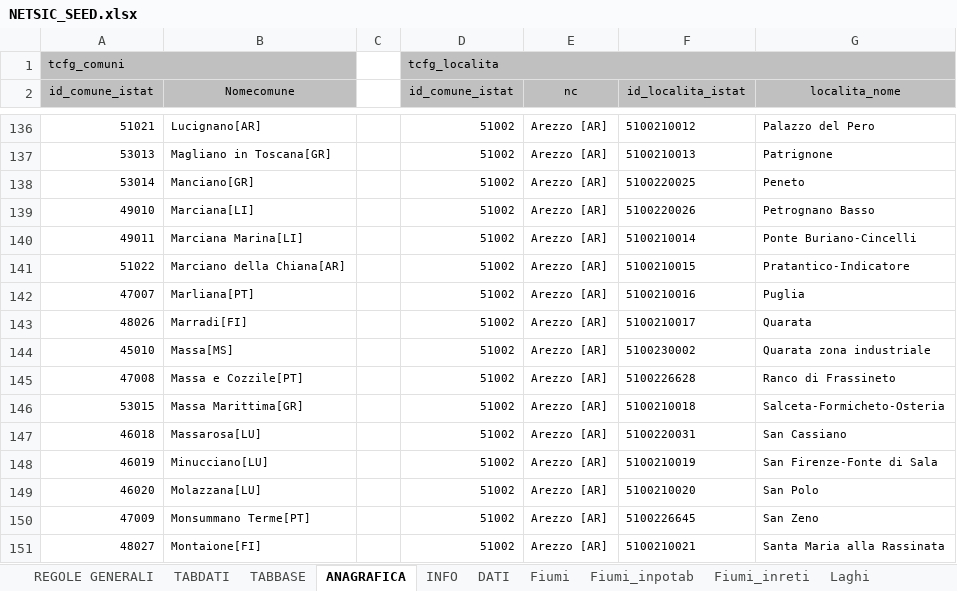
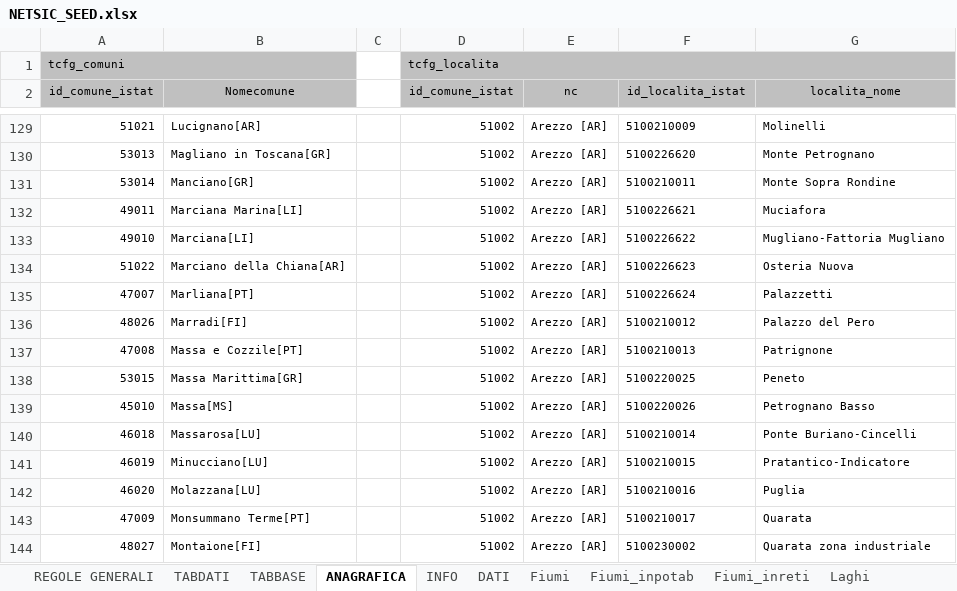
Before and after one commit to geosolutions-it/C179-DBIAIT, an Excel workbook: export/config/current/NETSIC_SEED.xlsx, sheet ANAGRAFICA, drawn as a sheet; only a part is shown, gaps mark what is left out; values as stored, in another font and other column widths than the file's, no borders; removed rows and columns are numbered as before the commit, all else as after; the diff covers the shown part only; the diff names each change by its address in the sheet, - before the commit and + after, or states it on an @@ line.

```diff
--- a/export/config/current/NETSIC_SEED.xlsx (sheet ANAGRAFICA)
+++ b/export/config/current/NETSIC_SEED.xlsx (sheet ANAGRAFICA)
-F129 (id_localita_istat): 5100210012
+F129 (id_localita_istat): 5100210009
-G129 (localita_nome): Palazzo del Pero
+G129 (localita_nome): Molinelli
-F130 (id_localita_istat): 5100210013
+F130 (id_localita_istat): 5100226620
-G130 (localita_nome): Patrignone
+G130 (localita_nome): Monte Petrognano
-F131 (id_localita_istat): 5100220025
+F131 (id_localita_istat): 5100210011
-G131 (localita_nome): Peneto
+G131 (localita_nome): Monte Sopra Rondine
-row 139: 49010 | Marciana[LI] |  | 51002 | Arezzo [AR] | 5100220026 | Petrognano Basso
-F132 (id_localita_istat): 5100210014
+F132 (id_localita_istat): 5100226621
-G132 (localita_nome): Ponte Buriano-Cincelli
+G132 (localita_nome): Muciafora
+row 133: 49010 | Marciana[LI] |  | 51002 | Arezzo [AR] | 5100226622 | Mugliano-Fattoria Mugliano
-F134 (id_localita_istat): 5100210015
+F134 (id_localita_istat): 5100226623
-G134 (localita_nome): Pratantico-Indicatore
+G134 (localita_nome): Osteria Nuova
-F135 (id_localita_istat): 5100210016
+F135 (id_localita_istat): 5100226624
-G135 (localita_nome): Puglia
+G135 (localita_nome): Palazzetti
-F136 (id_localita_istat): 5100210017
+F136 (id_localita_istat): 5100210012
-G136 (localita_nome): Quarata
+G136 (localita_nome): Palazzo del Pero
-row 144: 45010 | Massa[MS] |  | 51002 | Arezzo [AR] | 5100230002 | Quarata zona industriale
-F137 (id_localita_istat): 5100226628
+F137 (id_localita_istat): 5100210013
-G137 (localita_nome): Ranco di Frassineto
+G137 (localita_nome): Patrignone
-F138 (id_localita_istat): 5100210018
+F138 (id_localita_istat): 5100220025
-G138 (localita_nome): Salceta-Formicheto-Osteria
+G138 (localita_nome): Peneto
+row 139: 45010 | Massa[MS] |  | 51002 | Arezzo [AR] | 5100220026 | Petrognano Basso
-F140 (id_localita_istat): 5100220031
+F140 (id_localita_istat): 5100210014
-G140 (localita_nome): San Cassiano
+G140 (localita_nome): Ponte Buriano-Cincelli
-F141 (id_localita_istat): 5100210019
+F141 (id_localita_istat): 5100210015
-G141 (localita_nome): San Firenze-Fonte di Sala
+G141 (localita_nome): Pratantico-Indicatore
-F142 (id_localita_istat): 5100210020
+F142 (id_localita_istat): 5100210016
-G142 (localita_nome): San Polo
+G142 (localita_nome): Puglia
-F143 (id_localita_istat): 5100226645
+F143 (id_localita_istat): 5100210017
-G143 (localita_nome): San Zeno
+G143 (localita_nome): Quarata
-F144 (id_localita_istat): 5100210021
+F144 (id_localita_istat): 5100230002
-G144 (localita_nome): Santa Maria alla Rassinata
+G144 (localita_nome): Quarata zona industriale
```
Also changed, not shown: 29 added rows, 29 removed rows and 1127 edited cells elsewhere in this sheet, 1 other file.
